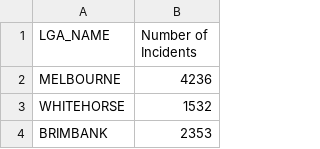
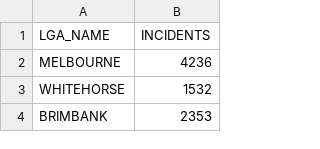
Before and after one commit to JemisonW/FIT3179, a CSV file: IncidentsPerLGA.csv, drawn as a sheet; only a part is shown.

Commit message:
Update IncidentsPerLGA.csv

```diff
--- a/IncidentsPerLGA.csv
+++ b/IncidentsPerLGA.csv
@@ -1,2 +1,2 @@
-LGA_NAME,Number of Incidents
+LGA_NAME,INCIDENTS
 MELBOURNE,4236
```
